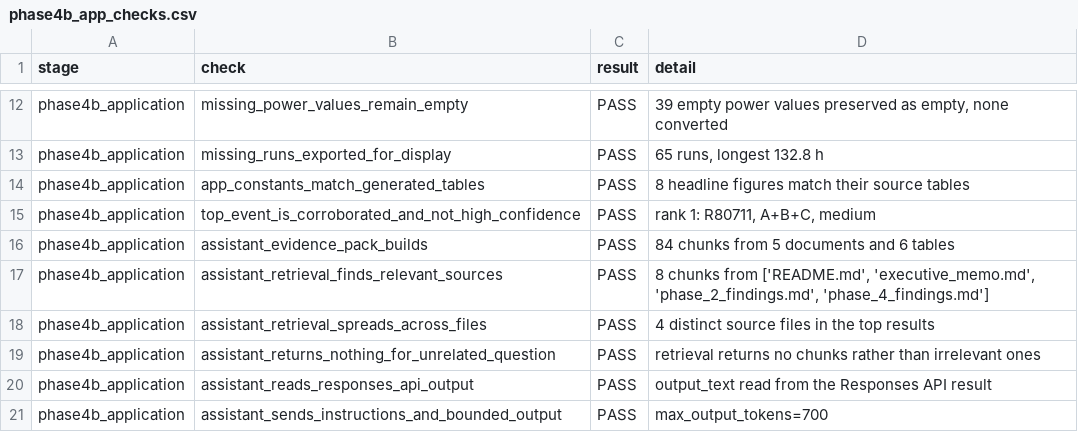
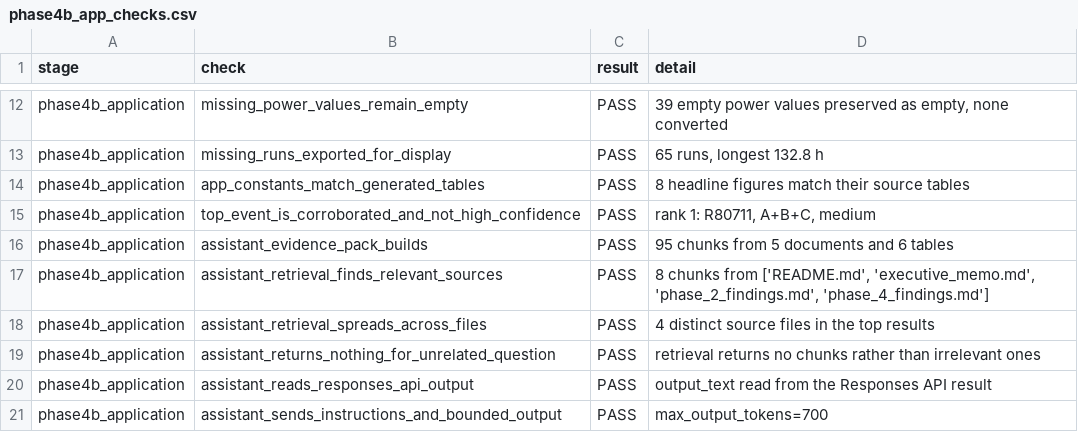
Before and after one commit to Abhijit2409/data-analysis-case-studies, a CSV file: wind-underperformance-decision-support/outputs/tables/phase4b_app_checks.csv, drawn as a sheet; only a part is shown, gaps mark what is left out.

```diff
--- a/wind-underperformance-decision-support/outputs/tables/phase4b_app_checks.csv
+++ b/wind-underperformance-decision-support/outputs/tables/phase4b_app_checks.csv
@@ -15,3 +15,3 @@ phase4b_application,app_constants_match_generated_tables,PASS,8 headline figures
 phase4b_application,top_event_is_corroborated_and_not_high_confidence,PASS,"rank 1: R80711, A+B+C, medium"
-phase4b_application,assistant_evidence_pack_builds,PASS,84 chunks from 5 documents and 6 tables
+phase4b_application,assistant_evidence_pack_builds,PASS,95 chunks from 5 documents and 6 tables
 phase4b_application,assistant_retrieval_finds_relevant_sources,PASS,"8 chunks from ['README.md', 'executive_memo.md', 'phase_2_findings.md', 'phase_4_findings.md']"
```
Also changed, not shown: wind-underperformance-decision-support/outputs/tables/presentation_validation_summary.csv, 6 other files.
